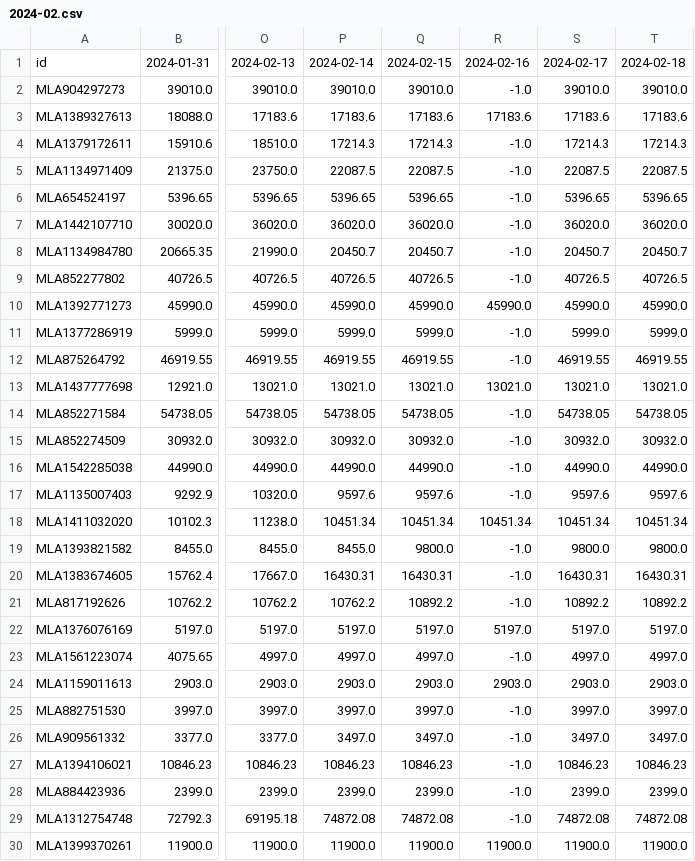
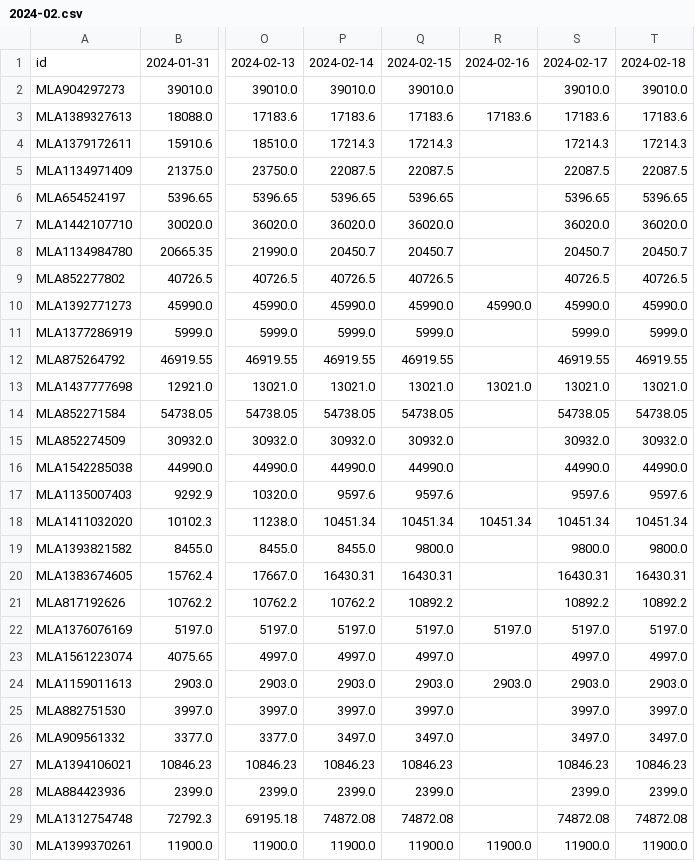
Before and after one commit to lautarocherro/IPC-Mercado-Libre, a CSV file: datasets/2024-02.csv, drawn as a sheet; only a part is shown, gaps mark what is left out; the diff covers the shown part only; the diff names each change by its address in the sheet, - before the commit and + after, or states it on an @@ line.

```diff
--- a/datasets/2024-02.csv
+++ b/datasets/2024-02.csv
-R2: -1.0
+R2: (empty)
-R4:R9: -1.0
+R4:R9: (empty)
-R11:R12: -1.0
+R11:R12: (empty)
-R14:R17: -1.0
+R14:R17: (empty)
-R19:R21: -1.0
+R19:R21: (empty)
-R23: -1.0
+R23: (empty)
-R25:R29: -1.0
+R25:R29: (empty)
```
Also changed, not shown: 33 edited cells elsewhere in this file, datasets/2023-09.csv, datasets/2024-01.csv, 5 other files.
